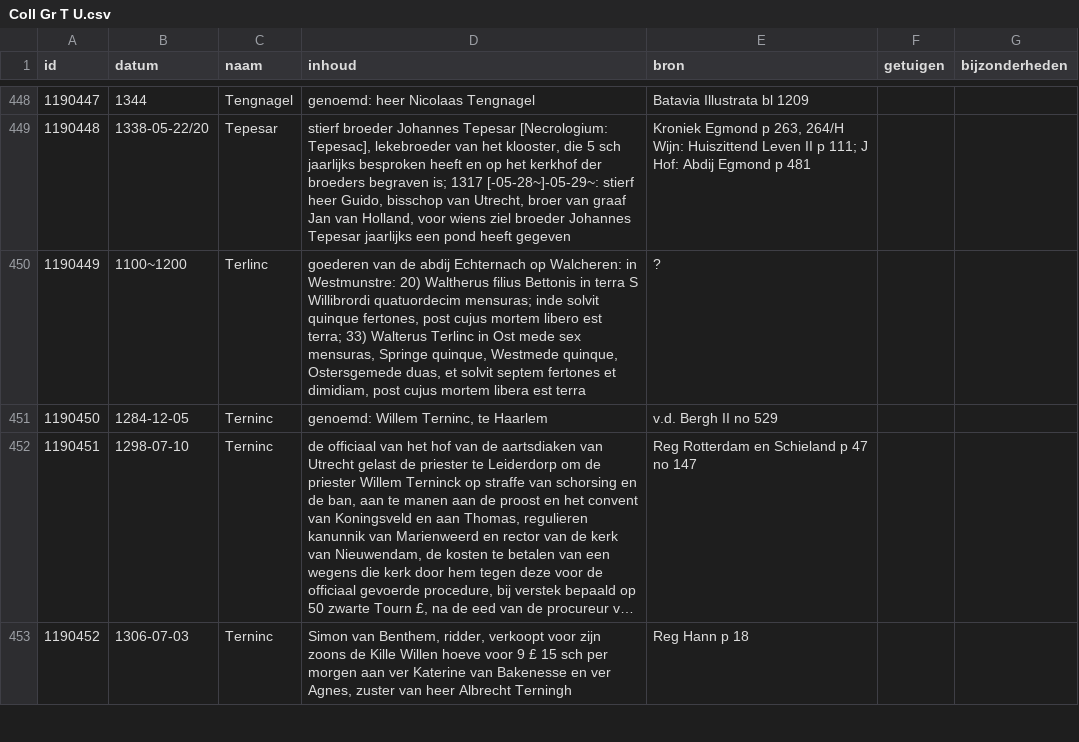
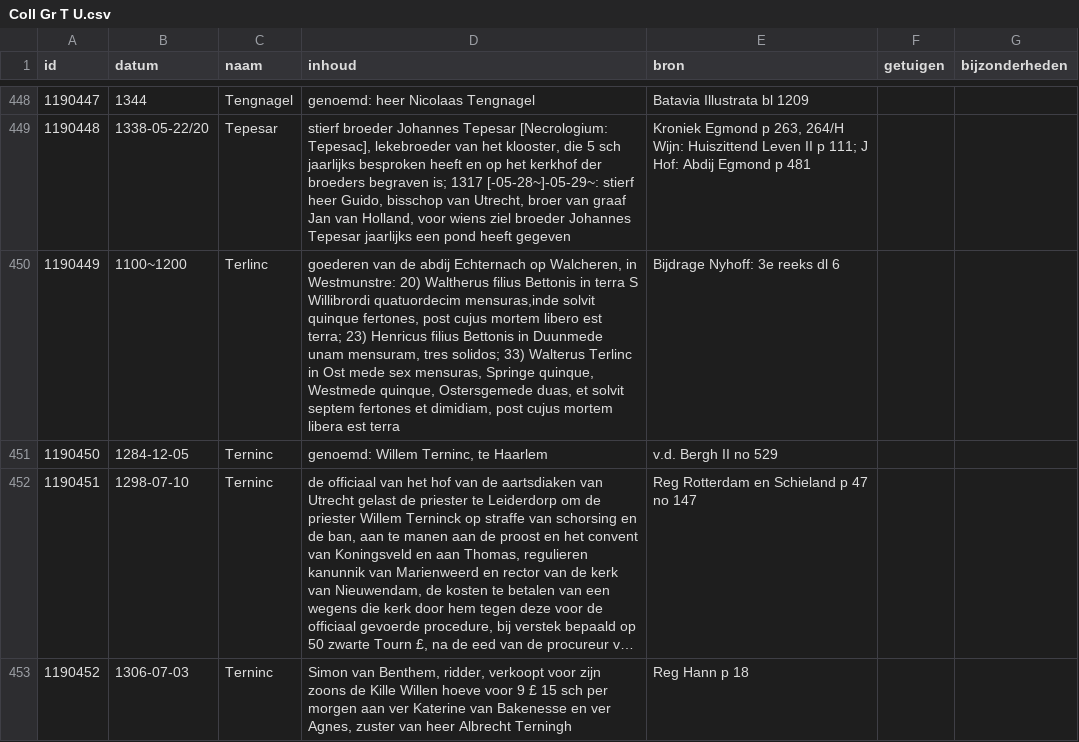
Before and after one commit to collectiegroesbeek/collectiegroesbeek-data, a CSV file: Coll Gr T U.csv, drawn as a sheet; only a part is shown, gaps mark what is left out; long unchanged cells end in …; the diff covers the shown part only.

```diff
--- a/Coll Gr T U.csv
+++ b/Coll Gr T U.csv
@@ -449,3 +449,3 @@ id,datum,naam,inhoud,bron,getuigen,bijzonderheden
 1190448,1338-05-22/20,Tepesar,"stierf broeder Johannes Tepesar [Necrologium: Tepesac], lekebroeder van het klooster, die 5 sch jaarlijks besproken heeft en op het kerkhof der broeders begraven is; 1317 [-05-28~]-05-29~: stierf heer Guido, bisschop van Utrecht, broer van graaf Jan van Holland, voor wiens ziel broeder Johannes Tepesar jaarlijks een pond heeft gegeven","Kroniek Egmond p 263, 264/H Wijn: Huiszittend Leven II p 111; J Hof: Abdij Egmond p 481",,
-1190449,1100~1200,Terlinc,"goederen van de abdij Echternach op Walcheren: in Westmunstre: 20) Waltherus filius Bettonis in terra S Willibrordi quatuordecim mensuras; inde solvit quinque fertones, post cujus mortem libero est terra; 33) Walterus Terlinc in Ost mede sex mensuras, Springe quinque, Westmede quinque, Ostersgemede duas, et solvit septem fertones et dimidiam, post cujus mortem libera est terra",?,,
+1190449,1100~1200,Terlinc,"goederen van de abdij Echternach op Walcheren, in Westmunstre: 20) Waltherus filius Bettonis in terra S Willibrordi quatuordecim mensuras,inde solvit quinque fertones, post cujus mortem libero est terra; 23) Henricus filius Bettonis in Duunmede unam mensuram, tres solidos; 33) Walterus Terlinc in Ost mede sex mensuras, Springe quinque, Westmede quinque, Ostersgemede duas, et solvit septem fertones et dimidiam, post cujus mortem libera est terra",Bijdrage Nyhoff: 3e reeks dl 6,,
 1190450,1284-12-05,Terninc,"genoemd: Willem Terninc, te Haarlem",v.d. Bergh II no 529,,
```
Also changed, not shown: 20 edited cells elsewhere in this file, Coll Gr M.csv, Coll Gr N O.csv, 14 other files.
